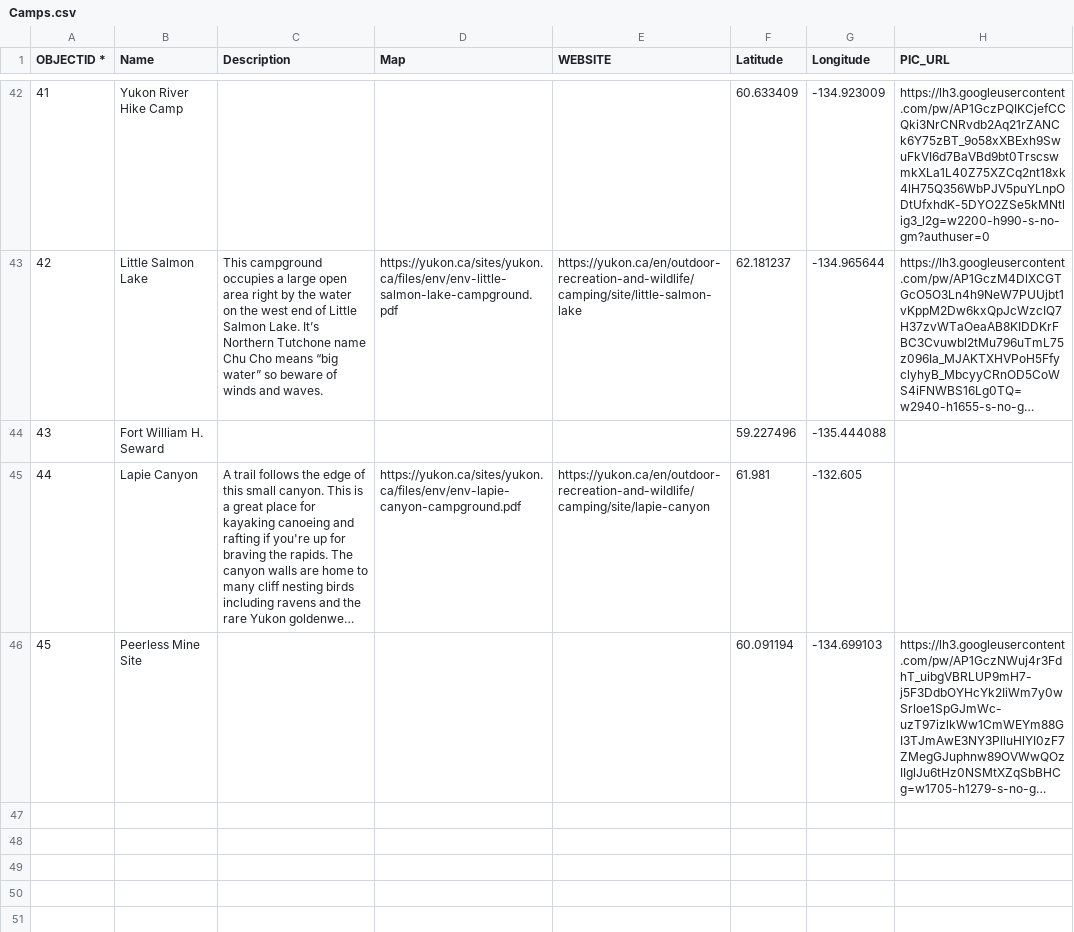
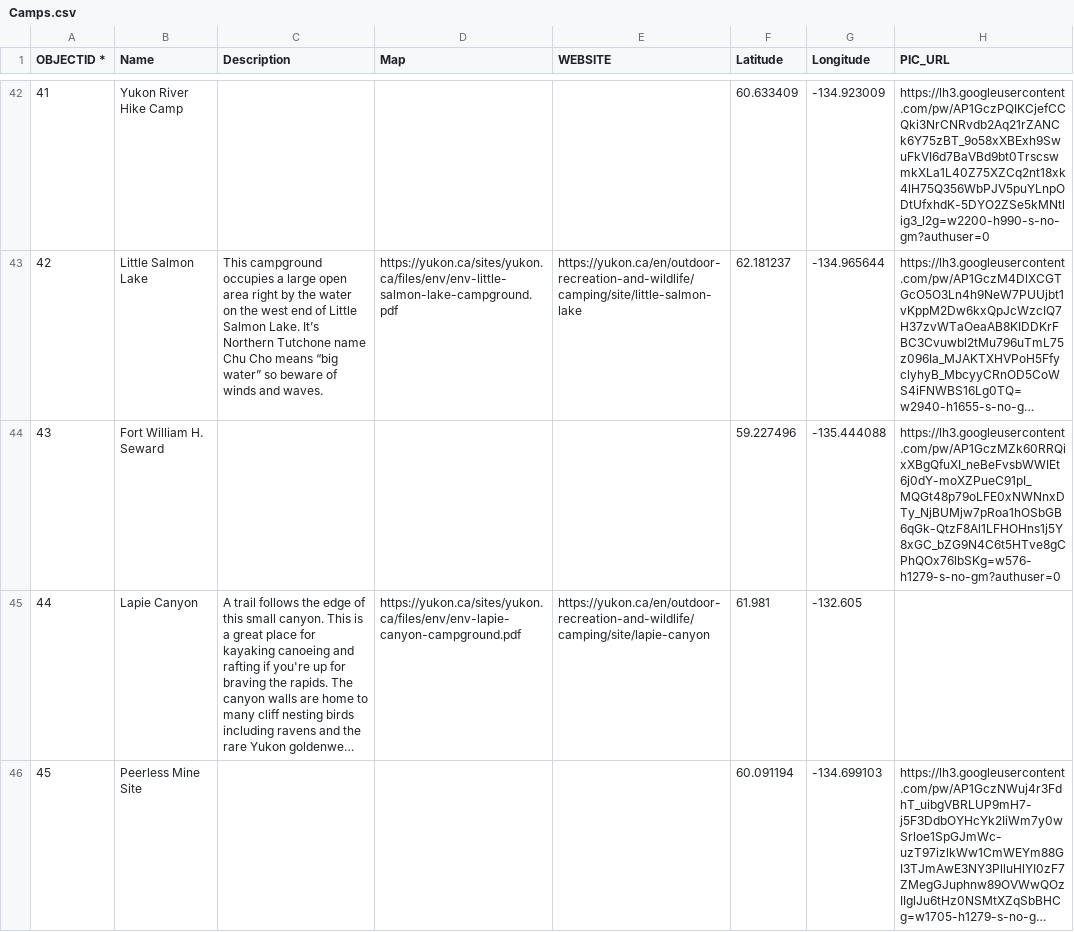
Before and after one commit to bgrrw/Yukon, a CSV file: CSV/Camps.csv, drawn as a sheet; only a part is shown, gaps mark what is left out; long unchanged cells end in …; the diff names each change by its address in the sheet, - before the commit and + after, or states it on an @@ line.

Commit message:
Update Camps.csv

```diff
--- a/CSV/Camps.csv
+++ b/CSV/Camps.csv
-H44 (PIC_URL): (empty)
+H44 (PIC_URL): https://lh3.googleusercontent.com/pw/AP1GczMZk60RRQixXBgQfuXI_neBeFvsbWWIEt6j0dY-moXZPueC91pI_MQGt48p79oLFE0xNWNnxDTy_NjBUMjw7pRoa1hOSbGB6qGk-QtzF8Al1LFHOHns1j5Y8xGC_bZG9N4C6t5HTve8gCPhQOx76lbSKg=w576-h1279-s-no-gm?authuser=0
```
